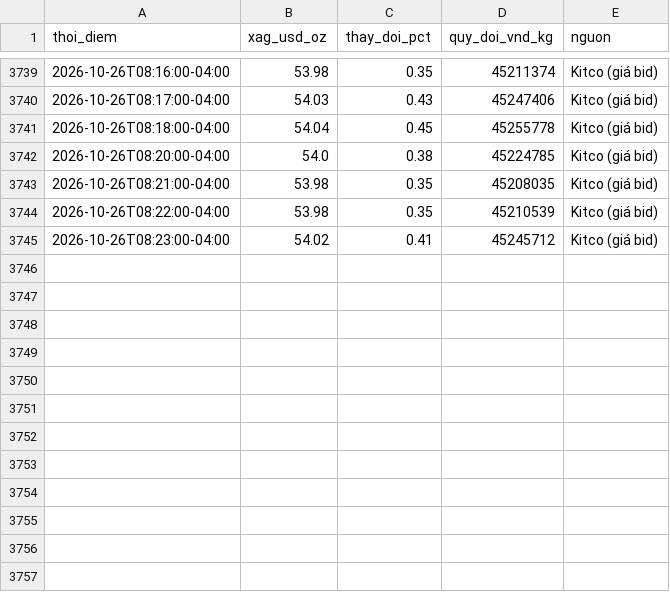
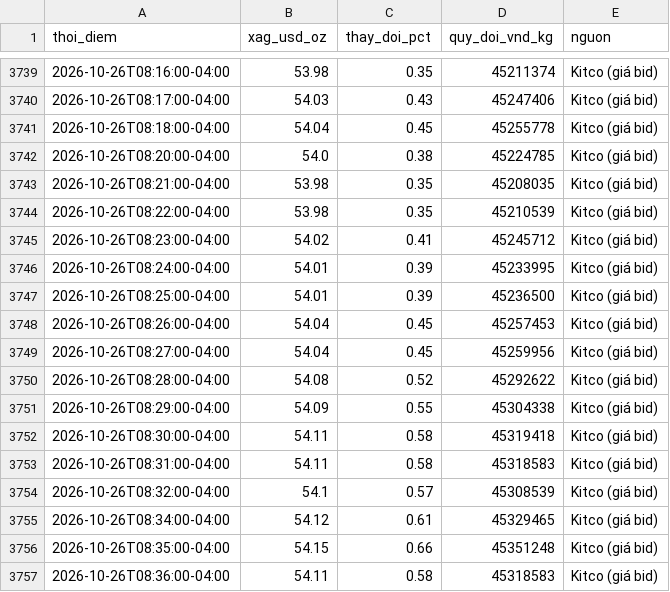
Before and after one commit to thailandsinh1991-arch/silver-tracker, a CSV file: archive/gia-the-gioi.csv, drawn as a sheet; only a part is shown, gaps mark what is left out.

```diff
--- a/archive/gia-the-gioi.csv
+++ b/archive/gia-the-gioi.csv
@@ -3745 +3745,13 @@ thoi_diem,xag_usd_oz,thay_doi_pct,quy_doi_vnd_kg,nguon
 2026-10-26T08:23:00-04:00,54.02,0.41,45245712,Kitco (giá bid)
+2026-10-26T08:24:00-04:00,54.01,0.39,45233995,Kitco (giá bid)
+2026-10-26T08:25:00-04:00,54.01,0.39,45236500,Kitco (giá bid)
+2026-10-26T08:26:00-04:00,54.04,0.45,45257453,Kitco (giá bid)
+2026-10-26T08:27:00-04:00,54.04,0.45,45259956,Kitco (giá bid)
+2026-10-26T08:28:00-04:00,54.08,0.52,45292622,Kitco (giá bid)
+2026-10-26T08:29:00-04:00,54.09,0.55,45304338,Kitco (giá bid)
+2026-10-26T08:30:00-04:00,54.11,0.58,45319418,Kitco (giá bid)
+2026-10-26T08:31:00-04:00,54.11,0.58,45318583,Kitco (giá bid)
+2026-10-26T08:32:00-04:00,54.1,0.57,45308539,Kitco (giá bid)
+2026-10-26T08:34:00-04:00,54.12,0.61,45329465,Kitco (giá bid)
+2026-10-26T08:35:00-04:00,54.15,0.66,45351248,Kitco (giá bid)
+2026-10-26T08:36:00-04:00,54.11,0.58,45318583,Kitco (giá bid)
```
Also changed, not shown: 2 other files.
